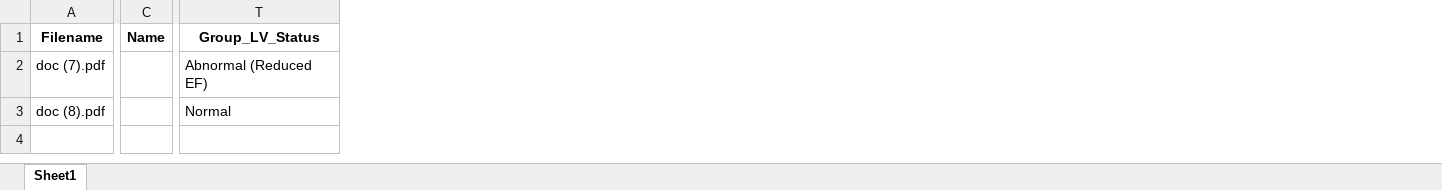
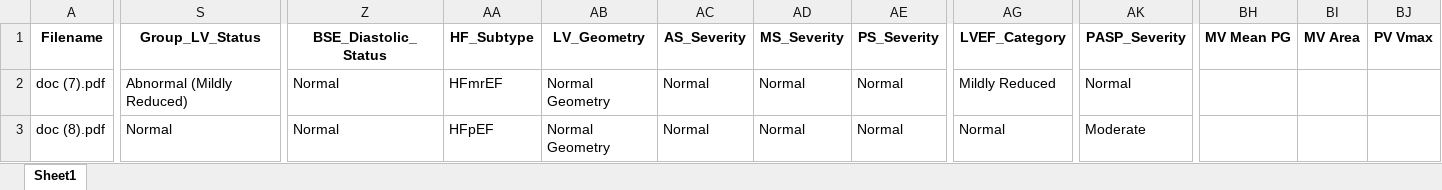
Before and after one commit to LeeHan23/echo_parser, an Excel workbook: echo_dataset_annotations.xlsx, sheet Sheet1, drawn as a sheet; only a part is shown, gaps mark what is left out; values as stored, in another font and other column widths than the file's, no borders; removed rows and columns are numbered as before the commit, all else as after; the diff covers the shown part only; the diff names each change by its address in the sheet, - before the commit and + after, or states it on an @@ line.

```diff
--- a/echo_dataset_annotations.xlsx (sheet Sheet1)
+++ b/echo_dataset_annotations.xlsx (sheet Sheet1)
-column C (Name), empty
+column Z (BSE_Diastolic_Status), rows 2-3: Normal | Normal
+column AA (HF_Subtype), rows 2-3: HFmrEF | HFpEF
+column AB (LV_Geometry), rows 2-3: Normal Geometry | Normal Geometry
+column AC (AS_Severity), rows 2-3: Normal | Normal
+column AD (MS_Severity), rows 2-3: Normal | Normal
+column AE (PS_Severity), rows 2-3: Normal | Normal
+column AG (LVEF_Category), rows 2-3: Mildly Reduced | Normal
+column AK (PASP_Severity), rows 2-3: Normal | Moderate
+column BH (MV Mean PG), empty
+column BI (MV Area), empty
+column BJ (PV Vmax), empty
-S2 (Group_LV_Status): Abnormal (Reduced EF)
+S2 (Group_LV_Status): Abnormal (Mildly Reduced)
```
Also changed, not shown: 1 edited cell elsewhere in this sheet, 23 other files.
